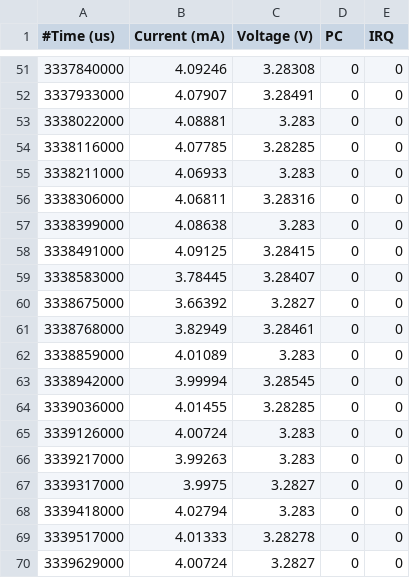
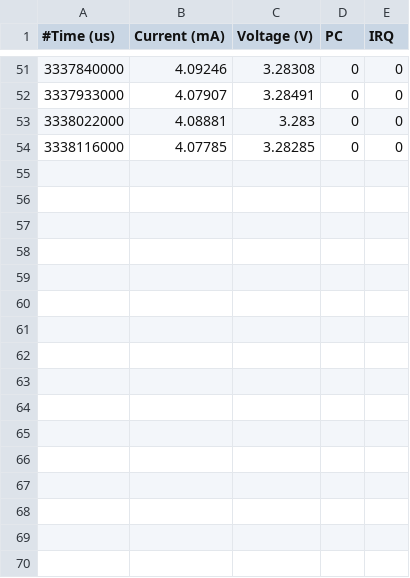
Before and after one commit to sigvartmh/Low-Level-Programming, a CSV file: ex2/log/baseline_buttonpress.csv, drawn as a sheet; only a part is shown, gaps mark what is left out; the diff names each change by its address in the sheet, - before the commit and + after, or states it on an @@ line.

```diff
--- a/ex2/log/baseline_buttonpress.csv
+++ b/ex2/log/baseline_buttonpress.csv
-row 55: 3338211000 | 4.06933 | 3.283 | 0 | 0
-row 56: 3338306000 | 4.06811 | 3.28316 | 0 | 0
-row 57: 3338399000 | 4.08638 | 3.283 | 0 | 0
-row 58: 3338491000 | 4.09125 | 3.28415 | 0 | 0
-row 59: 3338583000 | 3.78445 | 3.28407 | 0 | 0
-row 60: 3338675000 | 3.66392 | 3.2827 | 0 | 0
-row 61: 3338768000 | 3.82949 | 3.28461 | 0 | 0
-row 62: 3338859000 | 4.01089 | 3.283 | 0 | 0
-row 63: 3338942000 | 3.99994 | 3.28545 | 0 | 0
-row 64: 3339036000 | 4.01455 | 3.28285 | 0 | 0
-row 65: 3339126000 | 4.00724 | 3.283 | 0 | 0
-row 66: 3339217000 | 3.99263 | 3.283 | 0 | 0
-row 67: 3339317000 | 3.9975 | 3.2827 | 0 | 0
-row 68: 3339418000 | 4.02794 | 3.283 | 0 | 0
-row 69: 3339517000 | 4.01333 | 3.28278 | 0 | 0
-row 70: 3339629000 | 4.00724 | 3.2827 | 0 | 0
```
Also changed, not shown: ex2/log/baseline_idle.csv, ex2/log/improved_buttonpress.csv, 10 other files.
